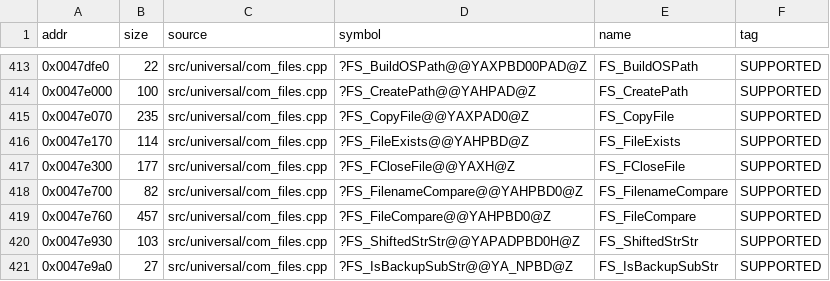
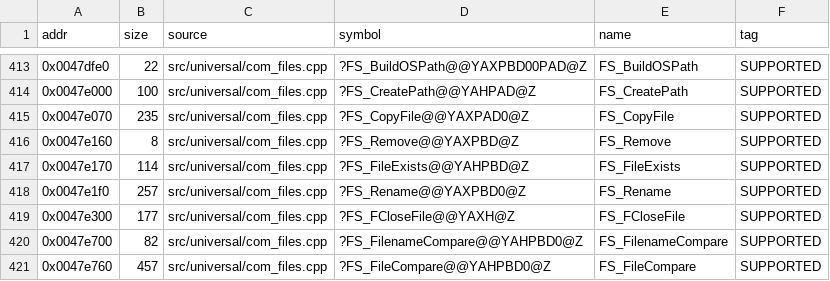
Before and after one commit to nawaftahir/cod2_wip, a TSV file: ledger/matches.tsv, drawn as a sheet; only a part is shown, gaps mark what is left out; the shorter side is filled out with more unchanged rows; the diff covers the shown part only.

```diff
--- a/ledger/matches.tsv
+++ b/ledger/matches.tsv
@@ -415,3 +415,5 @@ addr	size	source	symbol	name	tag
 0x0047e070	235	src/universal/com_files.cpp	?FS_CopyFile@@YAXPAD0@Z	FS_CopyFile	SUPPORTED
+0x0047e160	8	src/universal/com_files.cpp	?FS_Remove@@YAXPBD@Z	FS_Remove	SUPPORTED
 0x0047e170	114	src/universal/com_files.cpp	?FS_FileExists@@YAHPBD@Z	FS_FileExists	SUPPORTED
+0x0047e1f0	257	src/universal/com_files.cpp	?FS_Rename@@YAXPBD0@Z	FS_Rename	SUPPORTED
 0x0047e300	177	src/universal/com_files.cpp	?FS_FCloseFile@@YAXH@Z	FS_FCloseFile	SUPPORTED
```
Also changed, not shown: 12 added rows elsewhere in this file, 2 other files.
